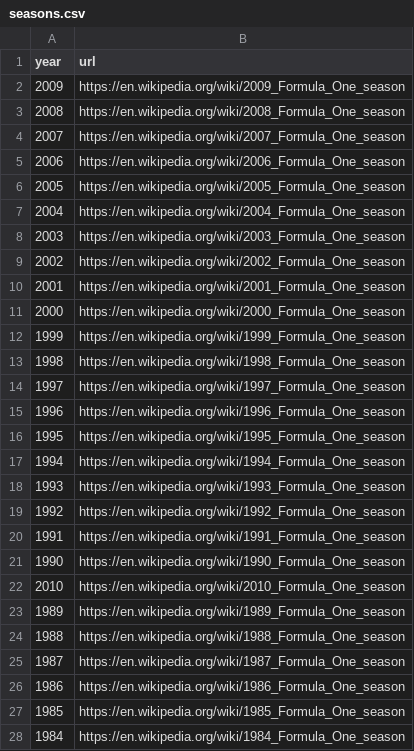
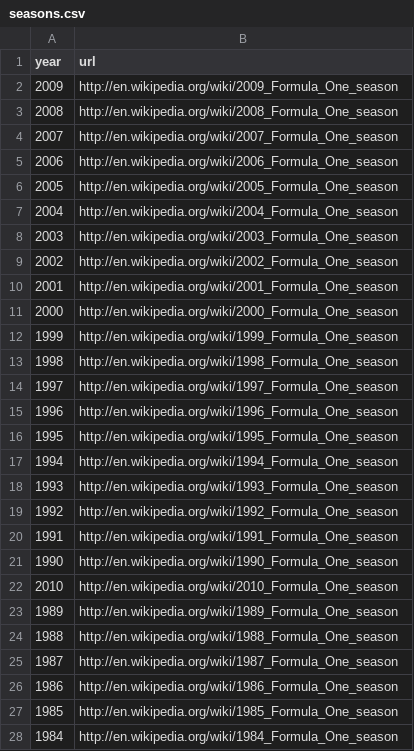
Before and after one commit to anarseyf/f1-explorer, a CSV file: data/seasons.csv, drawn as a sheet; only a part is shown; the diff covers the shown part only.

```diff
--- a/data/seasons.csv
+++ b/data/seasons.csv
@@ -1,28 +1,28 @@
 year,url
-2009,"https://en.wikipedia.org/wiki/2009_Formula_One_season"
-2008,"https://en.wikipedia.org/wiki/2008_Formula_One_season"
-2007,"https://en.wikipedia.org/wiki/2007_Formula_One_season"
-2006,"https://en.wikipedia.org/wiki/2006_Formula_One_season"
-2005,"https://en.wikipedia.org/wiki/2005_Formula_One_season"
-2004,"https://en.wikipedia.org/wiki/2004_Formula_One_season"
-2003,"https://en.wikipedia.org/wiki/2003_Formula_One_season"
-2002,"https://en.wikipedia.org/wiki/2002_Formula_One_season"
-2001,"https://en.wikipedia.org/wiki/2001_Formula_One_season"
-2000,"https://en.wikipedia.org/wiki/2000_Formula_One_season"
-1999,"https://en.wikipedia.org/wiki/1999_Formula_One_season"
-1998,"https://en.wikipedia.org/wiki/1998_Formula_One_season"
-1997,"https://en.wikipedia.org/wiki/1997_Formula_One_season"
-1996,"https://en.wikipedia.org/wiki/1996_Formula_One_season"
-1995,"https://en.wikipedia.org/wiki/1995_Formula_One_season"
-1994,"https://en.wikipedia.org/wiki/1994_Formula_One_season"
-1993,"https://en.wikipedia.org/wiki/1993_Formula_One_season"
-1992,"https://en.wikipedia.org/wiki/1992_Formula_One_season"
-1991,"https://en.wikipedia.org/wiki/1991_Formula_One_season"
-1990,"https://en.wikipedia.org/wiki/1990_Formula_One_season"
-2010,"https://en.wikipedia.org/wiki/2010_Formula_One_season"
-1989,"https://en.wikipedia.org/wiki/1989_Formula_One_season"
-1988,"https://en.wikipedia.org/wiki/1988_Formula_One_season"
-1987,"https://en.wikipedia.org/wiki/1987_Formula_One_season"
-1986,"https://en.wikipedia.org/wiki/1986_Formula_One_season"
-1985,"https://en.wikipedia.org/wiki/1985_Formula_One_season"
-1984,"https://en.wikipedia.org/wiki/1984_Formula_One_season"
+2009,"http://en.wikipedia.org/wiki/2009_Formula_One_season"
+2008,"http://en.wikipedia.org/wiki/2008_Formula_One_season"
+2007,"http://en.wikipedia.org/wiki/2007_Formula_One_season"
+2006,"http://en.wikipedia.org/wiki/2006_Formula_One_season"
+2005,"http://en.wikipedia.org/wiki/2005_Formula_One_season"
+2004,"http://en.wikipedia.org/wiki/2004_Formula_One_season"
+2003,"http://en.wikipedia.org/wiki/2003_Formula_One_season"
+2002,"http://en.wikipedia.org/wiki/2002_Formula_One_season"
+2001,"http://en.wikipedia.org/wiki/2001_Formula_One_season"
+2000,"http://en.wikipedia.org/wiki/2000_Formula_One_season"
+1999,"http://en.wikipedia.org/wiki/1999_Formula_One_season"
+1998,"http://en.wikipedia.org/wiki/1998_Formula_One_season"
+1997,"http://en.wikipedia.org/wiki/1997_Formula_One_season"
+1996,"http://en.wikipedia.org/wiki/1996_Formula_One_season"
+1995,"http://en.wikipedia.org/wiki/1995_Formula_One_season"
+1994,"http://en.wikipedia.org/wiki/1994_Formula_One_season"
+1993,"http://en.wikipedia.org/wiki/1993_Formula_One_season"
+1992,"http://en.wikipedia.org/wiki/1992_Formula_One_season"
+1991,"http://en.wikipedia.org/wiki/1991_Formula_One_season"
+1990,"http://en.wikipedia.org/wiki/1990_Formula_One_season"
+2010,"http://en.wikipedia.org/wiki/2010_Formula_One_season"
+1989,"http://en.wikipedia.org/wiki/1989_Formula_One_season"
+1988,"http://en.wikipedia.org/wiki/1988_Formula_One_season"
+1987,"http://en.wikipedia.org/wiki/1987_Formula_One_season"
+1986,"http://en.wikipedia.org/wiki/1986_Formula_One_season"
+1985,"http://en.wikipedia.org/wiki/1985_Formula_One_season"
+1984,"http://en.wikipedia.org/wiki/1984_Formula_One_season"
```
Also changed, not shown: 2 added rows and 46 edited cells elsewhere in this file, data/circuits.csv, data/constructors.csv, 18 other files.
